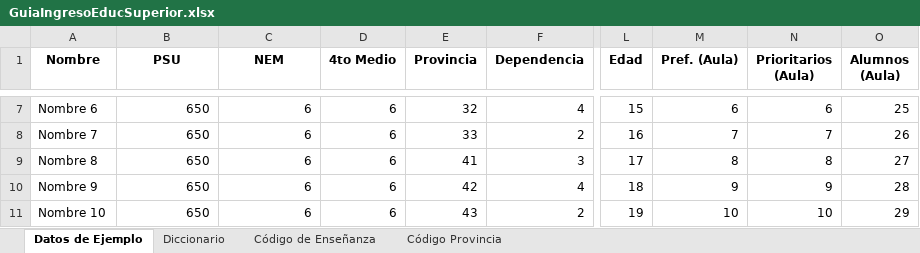
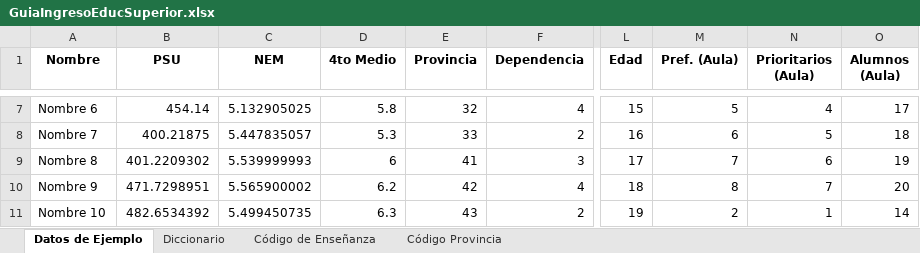
Before and after one commit to guzmanem/front-end-data-science-project, an Excel workbook: src/excel/GuiaIngresoEducSuperior.xlsx, sheet Datos de Ejemplo, drawn as a sheet; only a part is shown, gaps mark what is left out; values as stored, in another font and other column widths than the file's, no borders; the diff covers the shown part only; the diff names each change by its address in the sheet, - before the commit and + after, or states it on an @@ line.

```diff
--- a/src/excel/GuiaIngresoEducSuperior.xlsx (sheet Datos de Ejemplo)
+++ b/src/excel/GuiaIngresoEducSuperior.xlsx (sheet Datos de Ejemplo)
-B7 (PSU): 650
+B7 (PSU): 454.14
-C7 (NEM): 6
+C7 (NEM): 5.132905025
-D7 (4to Medio): 6
+D7 (4to Medio): 5.8
-M7 (Pref. (Aula)): 6
+M7 (Pref. (Aula)): 5
-N7 (Prioritarios (Aula)): 6
+N7 (Prioritarios (Aula)): 4
-O7 (Alumnos (Aula)): 25
+O7 (Alumnos (Aula)): 17
-B8 (PSU): 650
+B8 (PSU): 400.21875
-C8 (NEM): 6
+C8 (NEM): 5.447835057
-D8 (4to Medio): 6
+D8 (4to Medio): 5.3
-M8 (Pref. (Aula)): 7
+M8 (Pref. (Aula)): 6
-N8 (Prioritarios (Aula)): 7
+N8 (Prioritarios (Aula)): 5
-O8 (Alumnos (Aula)): 26
+O8 (Alumnos (Aula)): 18
-B9 (PSU): 650
+B9 (PSU): 401.2209302
-C9 (NEM): 6
+C9 (NEM): 5.539999993
-M9 (Pref. (Aula)): 8
+M9 (Pref. (Aula)): 7
-N9 (Prioritarios (Aula)): 8
+N9 (Prioritarios (Aula)): 6
-O9 (Alumnos (Aula)): 27
+O9 (Alumnos (Aula)): 19
-B10 (PSU): 650
+B10 (PSU): 471.7298951
-C10 (NEM): 6
+C10 (NEM): 5.565900002
-D10 (4to Medio): 6
+D10 (4to Medio): 6.2
-M10 (Pref. (Aula)): 9
+M10 (Pref. (Aula)): 8
-N10 (Prioritarios (Aula)): 9
+N10 (Prioritarios (Aula)): 7
-O10 (Alumnos (Aula)): 28
+O10 (Alumnos (Aula)): 20
-B11 (PSU): 650
+B11 (PSU): 482.6534392
-C11 (NEM): 6
+C11 (NEM): 5.499450735
-D11 (4to Medio): 6
+D11 (4to Medio): 6.3
-M11 (Pref. (Aula)): 10
+M11 (Pref. (Aula)): 2
-N11 (Prioritarios (Aula)): 10
+N11 (Prioritarios (Aula)): 1
-O11 (Alumnos (Aula)): 29
+O11 (Alumnos (Aula)): 14
```
Also changed, not shown: 85 added rows and 47 edited cells elsewhere in this sheet, sheet Diccionario, 2 other files.
